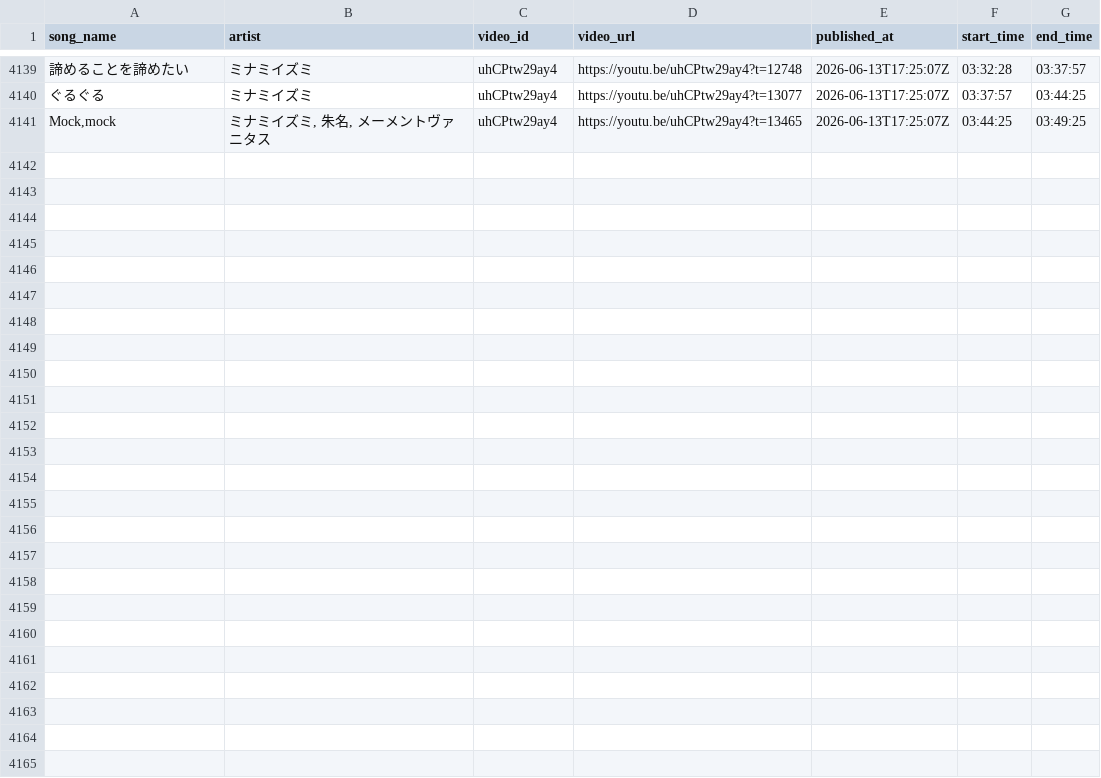
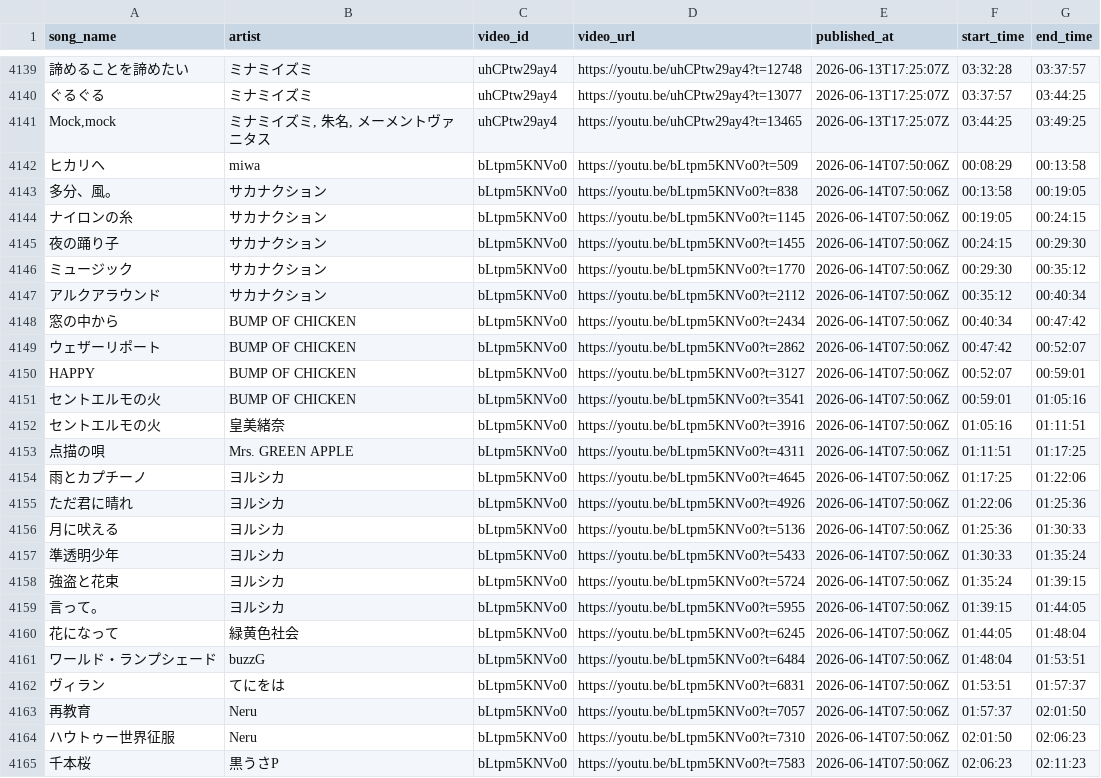
Before and after one commit to MiyataYuya/setlist-player, a CSV file: data/song_performances.csv, drawn as a sheet; only a part is shown, gaps mark what is left out; the diff names each change by its address in the sheet, - before the commit and + after, or states it on an @@ line.

```diff
--- a/data/song_performances.csv
+++ b/data/song_performances.csv
+row 4142: ヒカリヘ | miwa | bLtpm5KNVo0 | https://youtu.be/bLtpm5KNVo0?t=509 | 2026-06-14T07:50:06Z | 00:08:29 | 00:13:58
+row 4143: 多分、風。 | サカナクション | bLtpm5KNVo0 | https://youtu.be/bLtpm5KNVo0?t=838 | 2026-06-14T07:50:06Z | 00:13:58 | 00:19:05
+row 4144: ナイロンの糸 | サカナクション | bLtpm5KNVo0 | https://youtu.be/bLtpm5KNVo0?t=1145 | 2026-06-14T07:50:06Z | 00:19:05 | 00:24:15
+row 4145: 夜の踊り子 | サカナクション | bLtpm5KNVo0 | https://youtu.be/bLtpm5KNVo0?t=1455 | 2026-06-14T07:50:06Z | 00:24:15 | 00:29:30
+row 4146: ミュージック | サカナクション | bLtpm5KNVo0 | https://youtu.be/bLtpm5KNVo0?t=1770 | 2026-06-14T07:50:06Z | 00:29:30 | 00:35:12
+row 4147: アルクアラウンド | サカナクション | bLtpm5KNVo0 | https://youtu.be/bLtpm5KNVo0?t=2112 | 2026-06-14T07:50:06Z | 00:35:12 | 00:40:34
+row 4148: 窓の中から | BUMP OF CHICKEN | bLtpm5KNVo0 | https://youtu.be/bLtpm5KNVo0?t=2434 | 2026-06-14T07:50:06Z | 00:40:34 | 00:47:42
+row 4149: ウェザーリポート | BUMP OF CHICKEN | bLtpm5KNVo0 | https://youtu.be/bLtpm5KNVo0?t=2862 | 2026-06-14T07:50:06Z | 00:47:42 | 00:52:07
+row 4150: HAPPY | BUMP OF CHICKEN | bLtpm5KNVo0 | https://youtu.be/bLtpm5KNVo0?t=3127 | 2026-06-14T07:50:06Z | 00:52:07 | 00:59:01
+row 4151: セントエルモの火 | BUMP OF CHICKEN | bLtpm5KNVo0 | https://youtu.be/bLtpm5KNVo0?t=3541 | 2026-06-14T07:50:06Z | 00:59:01 | 01:05:16
+row 4152: セントエルモの火 | 皇美緒奈 | bLtpm5KNVo0 | https://youtu.be/bLtpm5KNVo0?t=3916 | 2026-06-14T07:50:06Z | 01:05:16 | 01:11:51
+row 4153: 点描の唄 | Mrs. GREEN APPLE | bLtpm5KNVo0 | https://youtu.be/bLtpm5KNVo0?t=4311 | 2026-06-14T07:50:06Z | 01:11:51 | 01:17:25
+row 4154: 雨とカプチーノ | ヨルシカ | bLtpm5KNVo0 | https://youtu.be/bLtpm5KNVo0?t=4645 | 2026-06-14T07:50:06Z | 01:17:25 | 01:22:06
+row 4155: ただ君に晴れ | ヨルシカ | bLtpm5KNVo0 | https://youtu.be/bLtpm5KNVo0?t=4926 | 2026-06-14T07:50:06Z | 01:22:06 | 01:25:36
+row 4156: 月に吠える | ヨルシカ | bLtpm5KNVo0 | https://youtu.be/bLtpm5KNVo0?t=5136 | 2026-06-14T07:50:06Z | 01:25:36 | 01:30:33
+row 4157: 準透明少年 | ヨルシカ | bLtpm5KNVo0 | https://youtu.be/bLtpm5KNVo0?t=5433 | 2026-06-14T07:50:06Z | 01:30:33 | 01:35:24
+row 4158: 強盗と花束 | ヨルシカ | bLtpm5KNVo0 | https://youtu.be/bLtpm5KNVo0?t=5724 | 2026-06-14T07:50:06Z | 01:35:24 | 01:39:15
+row 4159: 言って。 | ヨルシカ | bLtpm5KNVo0 | https://youtu.be/bLtpm5KNVo0?t=5955 | 2026-06-14T07:50:06Z | 01:39:15 | 01:44:05
+row 4160: 花になって | 緑黄色社会 | bLtpm5KNVo0 | https://youtu.be/bLtpm5KNVo0?t=6245 | 2026-06-14T07:50:06Z | 01:44:05 | 01:48:04
+row 4161: ワールド・ランプシェード | buzzG | bLtpm5KNVo0 | https://youtu.be/bLtpm5KNVo0?t=6484 | 2026-06-14T07:50:06Z | 01:48:04 | 01:53:51
+row 4162: ヴィラン | てにをは | bLtpm5KNVo0 | https://youtu.be/bLtpm5KNVo0?t=6831 | 2026-06-14T07:50:06Z | 01:53:51 | 01:57:37
+row 4163: 再教育 | Neru | bLtpm5KNVo0 | https://youtu.be/bLtpm5KNVo0?t=7057 | 2026-06-14T07:50:06Z | 01:57:37 | 02:01:50
+row 4164: ハウトゥー世界征服 | Neru | bLtpm5KNVo0 | https://youtu.be/bLtpm5KNVo0?t=7310 | 2026-06-14T07:50:06Z | 02:01:50 | 02:06:23
+row 4165: 千本桜 | 黒うさP | bLtpm5KNVo0 | https://youtu.be/bLtpm5KNVo0?t=7583 | 2026-06-14T07:50:06Z | 02:06:23 | 02:11:23
```
Also changed, not shown: data/app_performances.csv, data/app_videos.csv.
